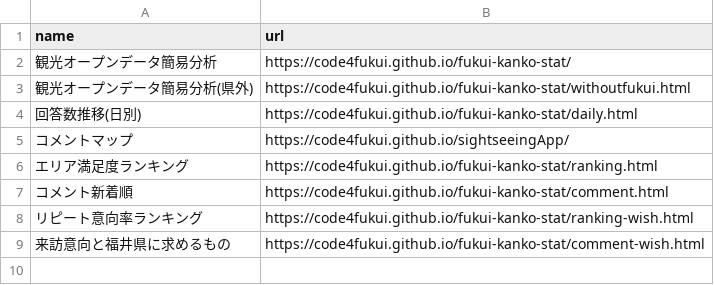
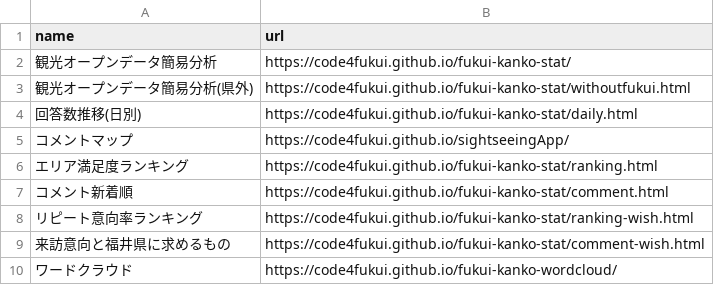
Before and after one commit to code4fukui/fukui-kanko-stat, a CSV file: apps.csv, drawn as a sheet; the diff names each change by its address in the sheet, - before the commit and + after, or states it on an @@ line.

Commit message:
add menu wordcloud

```diff
--- a/apps.csv
+++ b/apps.csv
+row 10: ワードクラウド | https://code4fukui.github.io/fukui-kanko-wordcloud/
```
Also changed, not shown: 1 other file.
